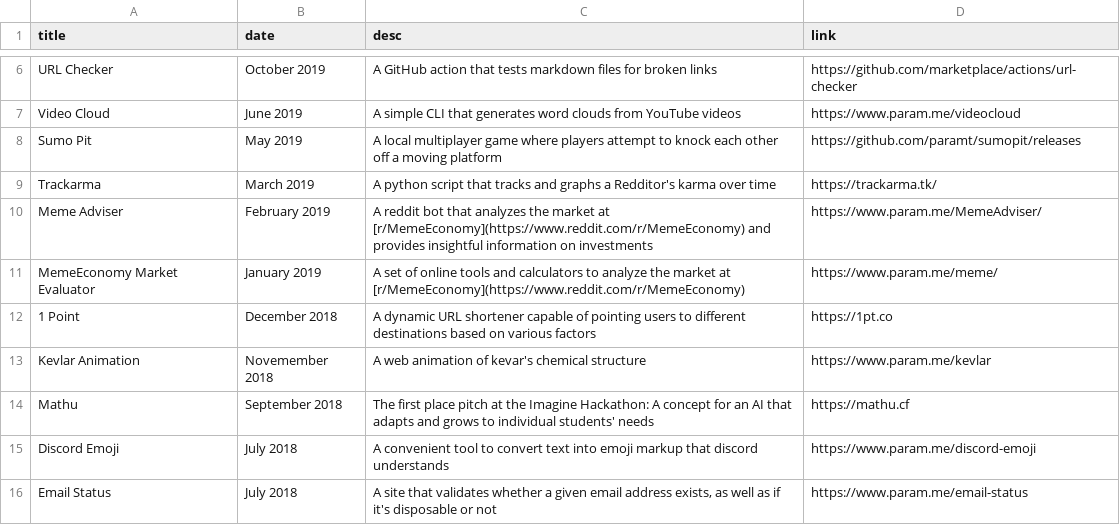
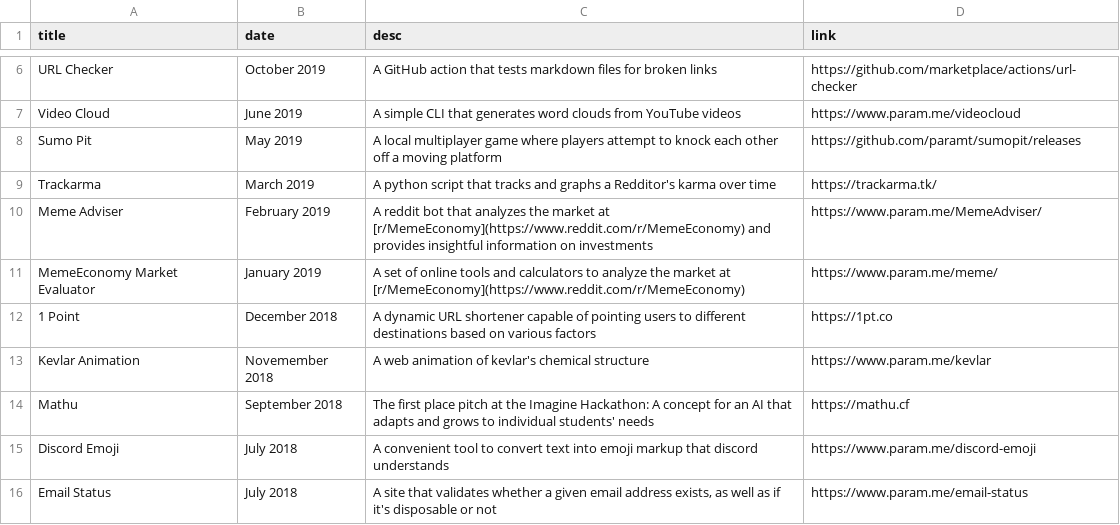
Before and after one commit to paramt/projects, a CSV file: _data/projects.csv, drawn as a sheet; only a part is shown, gaps mark what is left out.

Commit message:
Fix typo

```diff
--- a/_data/projects.csv
+++ b/_data/projects.csv
@@ -12,3 +12,3 @@ MemeEconomy Market Evaluator,January 2019,A set of online tools and calculators
 1 Point,December 2018,A dynamic URL shortener capable of pointing users to different destinations based on various factors,https://1pt.co
-Kevlar Animation,Novemember 2018,A web animation of kevar's chemical structure,https://www.param.me/kevlar
+Kevlar Animation,Novemember 2018,A web animation of kevlar's chemical structure,https://www.param.me/kevlar
 Mathu,September 2018,The first place pitch at the Imagine Hackathon: A concept for an AI that adapts and grows to individual students' needs,https://mathu.cf
```
